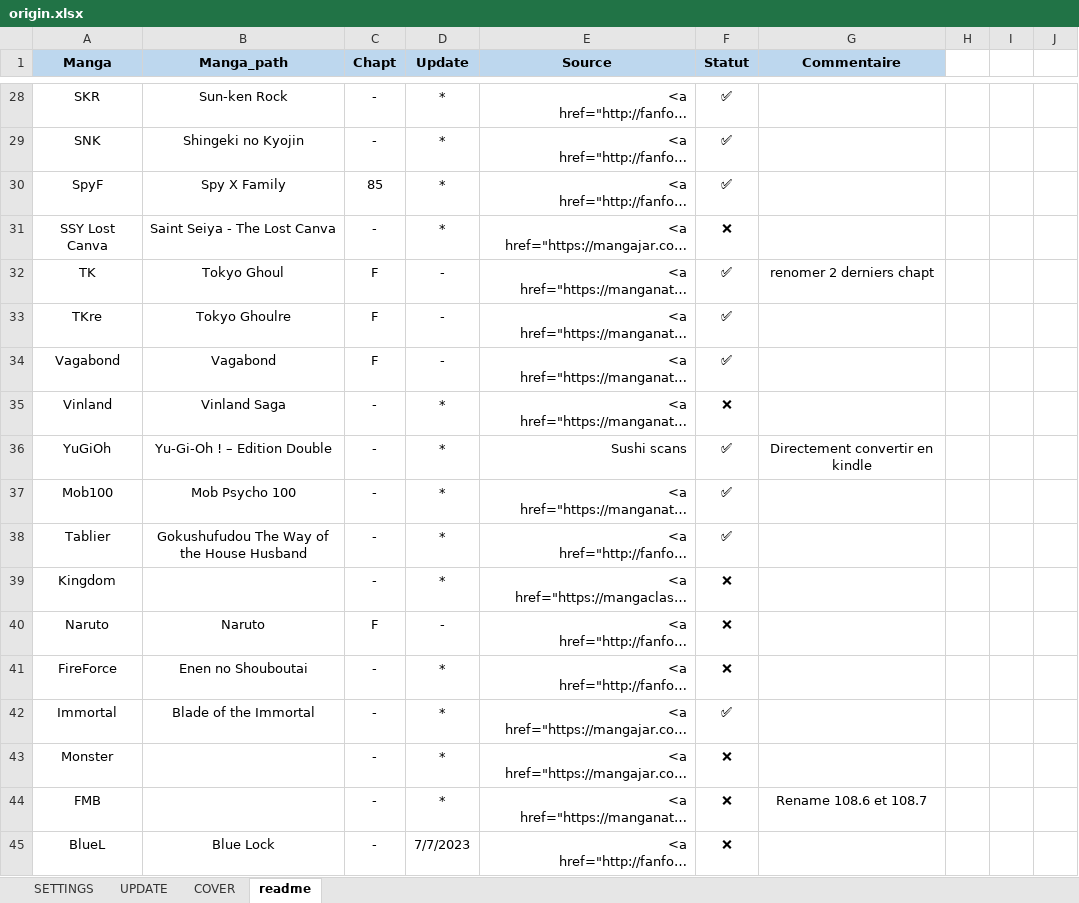
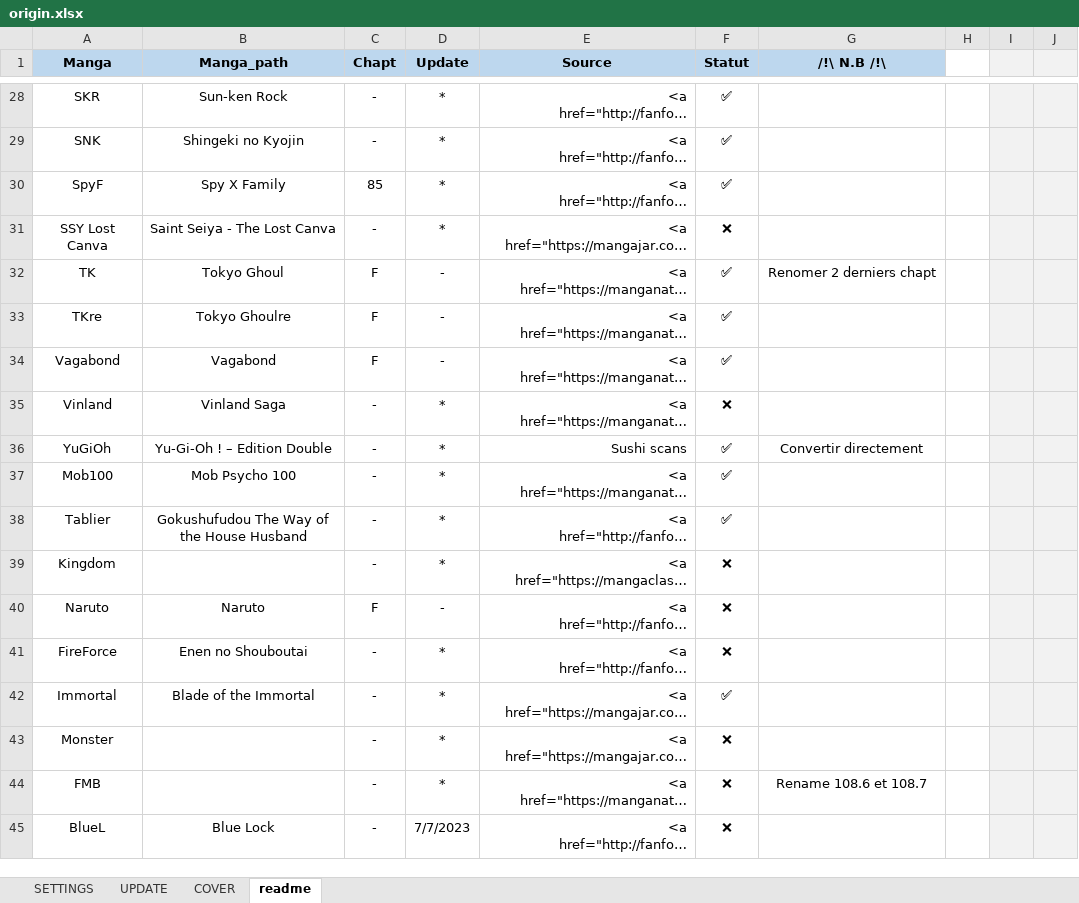
Before and after one commit to PierreRlld/EMS, an Excel workbook: origin.xlsx, sheet readme, drawn as a sheet; only a part is shown, gaps mark what is left out; long unchanged cells end in …; values as stored, in another font and other column widths than the file's, no borders; the diff covers the shown part only; the diff names each change by its address in the sheet, - before the commit and + after, or states it on an @@ line.

```diff
--- a/origin.xlsx (sheet readme)
+++ b/origin.xlsx (sheet readme)
-G1: Commentaire
+G1: /!\ N.B /!\
-I1:J45 fill: none
+I1:J45 fill: #F2F2F2
-G32 (/!\ N.B /!\): renomer 2 derniers chapt
+G32 (/!\ N.B /!\): Renomer 2 derniers chapt
-G36 (/!\ N.B /!\): Directement convertir en kindle
+G36 (/!\ N.B /!\): Convertir directement
```
Also changed, not shown: cell formats elsewhere in this sheet, sheet SETTINGS, 12 other files.
